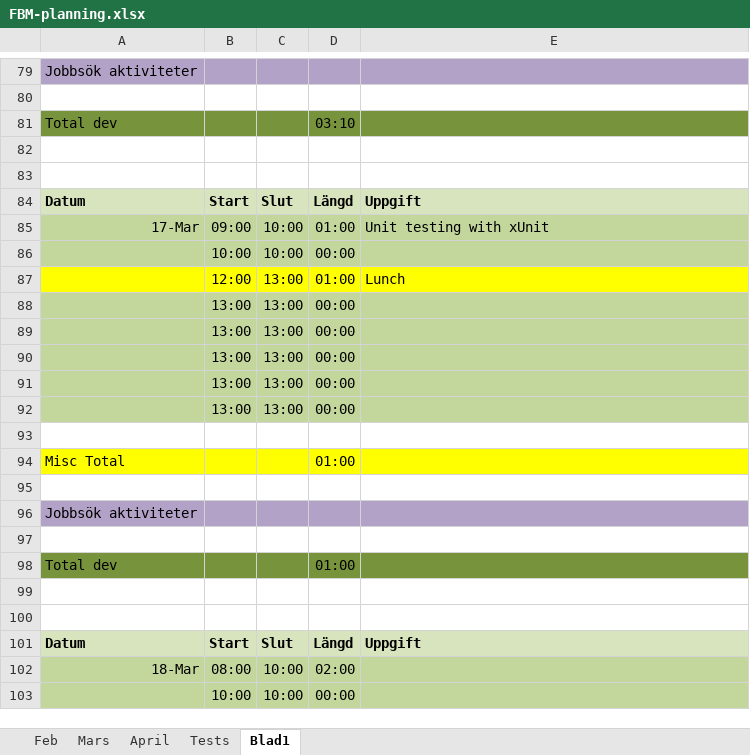
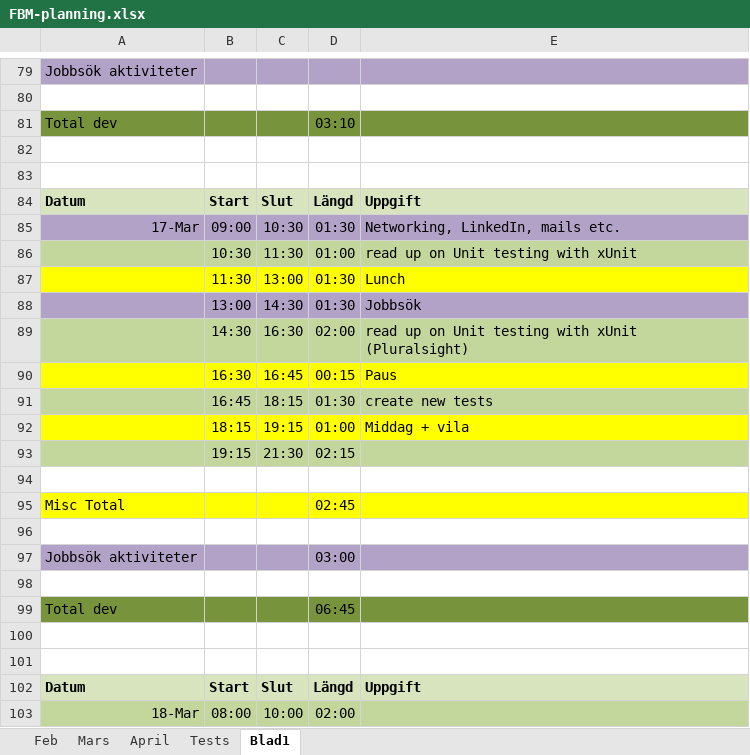
Before and after one commit to MrFusion3000/FuzBallManager, an Excel workbook: FBM-planning.xlsx, sheet Blad1, drawn as a sheet; only a part is shown, gaps mark what is left out; the shorter side is filled out with more unchanged rows; values as stored, in another font and other column widths than the file's, no borders; removed rows and columns are numbered as before the commit, all else as after; the diff names each change by its address in the sheet, - before the commit and + after, or states it on an @@ line.

```diff
--- a/FBM-planning.xlsx (sheet Blad1)
+++ b/FBM-planning.xlsx (sheet Blad1)
-A85:E85 fill: #C3D69B
+A85:E85 fill: #B3A2C7
-C85: 10:00
+C85: 10:30
-D85: 01:00
+D85: 01:30
-E85: Unit testing with xUnit
+E85: Networking, LinkedIn, mails etc.
-row 86:  | 10:00 | 10:00 | 00:00
+row 86:  | 10:30 | 11:30 | 01:00 | read up on Unit testing with xUnit
-B87: 12:00
+B87: 11:30
-D87: 01:00
+D87: 01:30
-row 88:  | 13:00 | 13:00 | 00:00
-row 89:  | 13:00 | 13:00 | 00:00
-row 90:  | 13:00 | 13:00 | 00:00
-row 91:  | 13:00 | 13:00 | 00:00
-row 92:  | 13:00 | 13:00 | 00:00
+row 88:  | 13:00 | 14:30 | 01:30 | Jobbsök
+row 89:  | 14:30 | 16:30 | 02:00 | read up on Unit testing with xUnit (Pluralsight)
+row 90:  | 16:30 | 16:45 | 00:15 | Paus
+row 91:  | 16:45 | 18:15 | 01:30 | create new tests
+row 92:  | 18:15 | 19:15 | 01:00 | Middag + vila
+row 93:  | 19:15 | 21:30 | 02:15
-D95: 01:00
+D95: 02:45
-D97: (empty)
+D97: 03:00
-D99: 01:00
+D99: 06:45
```
Also changed, not shown: 9 other files.
